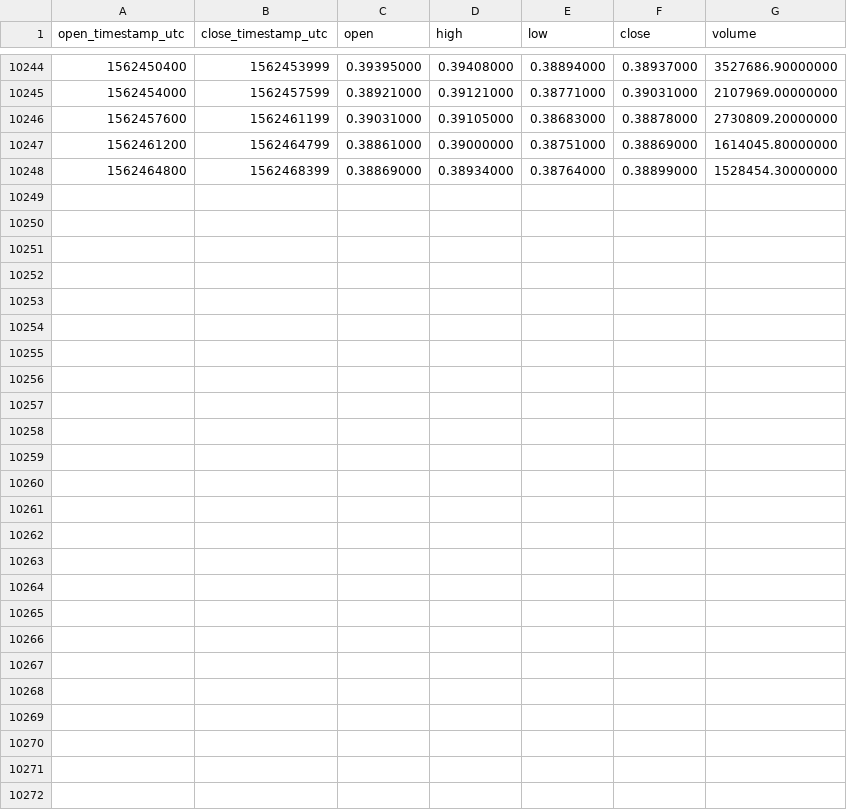
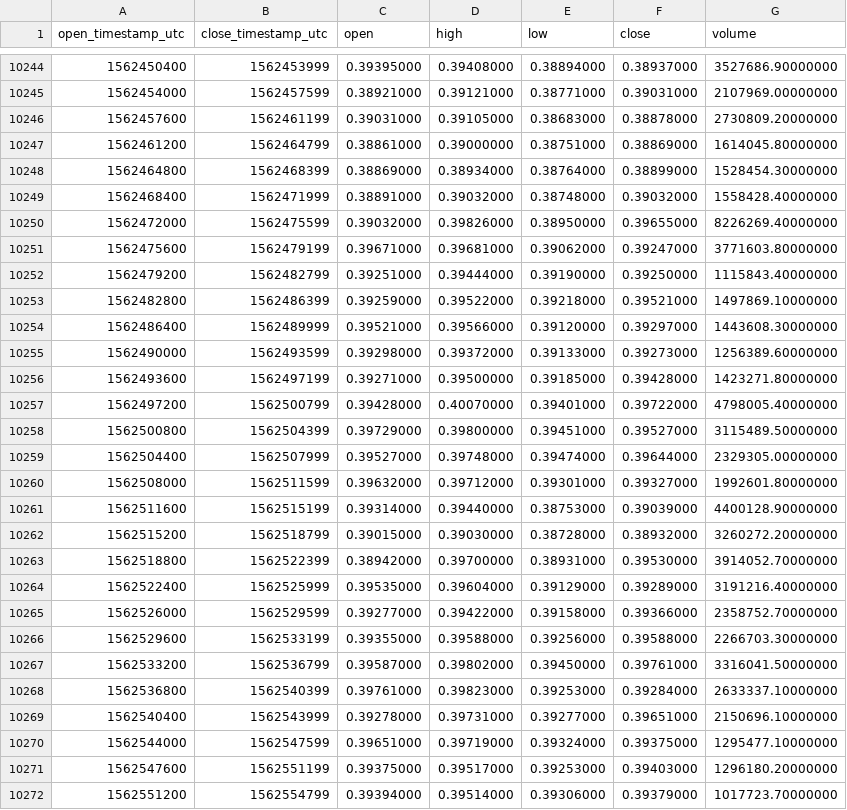
Before and after one commit to cryptobigbro/binance-XRPUSDT, a CSV file: binance-XRPUSDT-1h.csv, drawn as a sheet; only a part is shown, gaps mark what is left out; the diff names each change by its address in the sheet, - before the commit and + after, or states it on an @@ line.

Commit message:
Update OHLCV data.

```diff
--- a/binance-XRPUSDT-1h.csv
+++ b/binance-XRPUSDT-1h.csv
+row 10249: 1562468400 | 1562471999 | 0.38891000 | 0.39032000 | 0.38748000 | 0.39032000 | 1558428.40000000
+row 10250: 1562472000 | 1562475599 | 0.39032000 | 0.39826000 | 0.38950000 | 0.39655000 | 8226269.40000000
+row 10251: 1562475600 | 1562479199 | 0.39671000 | 0.39681000 | 0.39062000 | 0.39247000 | 3771603.80000000
+row 10252: 1562479200 | 1562482799 | 0.39251000 | 0.39444000 | 0.39190000 | 0.39250000 | 1115843.40000000
+row 10253: 1562482800 | 1562486399 | 0.39259000 | 0.39522000 | 0.39218000 | 0.39521000 | 1497869.10000000
+row 10254: 1562486400 | 1562489999 | 0.39521000 | 0.39566000 | 0.39120000 | 0.39297000 | 1443608.30000000
+row 10255: 1562490000 | 1562493599 | 0.39298000 | 0.39372000 | 0.39133000 | 0.39273000 | 1256389.60000000
+row 10256: 1562493600 | 1562497199 | 0.39271000 | 0.39500000 | 0.39185000 | 0.39428000 | 1423271.80000000
+row 10257: 1562497200 | 1562500799 | 0.39428000 | 0.40070000 | 0.39401000 | 0.39722000 | 4798005.40000000
+row 10258: 1562500800 | 1562504399 | 0.39729000 | 0.39800000 | 0.39451000 | 0.39527000 | 3115489.50000000
+row 10259: 1562504400 | 1562507999 | 0.39527000 | 0.39748000 | 0.39474000 | 0.39644000 | 2329305.00000000
+row 10260: 1562508000 | 1562511599 | 0.39632000 | 0.39712000 | 0.39301000 | 0.39327000 | 1992601.80000000
+row 10261: 1562511600 | 1562515199 | 0.39314000 | 0.39440000 | 0.38753000 | 0.39039000 | 4400128.90000000
+row 10262: 1562515200 | 1562518799 | 0.39015000 | 0.39030000 | 0.38728000 | 0.38932000 | 3260272.20000000
+row 10263: 1562518800 | 1562522399 | 0.38942000 | 0.39700000 | 0.38931000 | 0.39530000 | 3914052.70000000
+row 10264: 1562522400 | 1562525999 | 0.39535000 | 0.39604000 | 0.39129000 | 0.39289000 | 3191216.40000000
+row 10265: 1562526000 | 1562529599 | 0.39277000 | 0.39422000 | 0.39158000 | 0.39366000 | 2358752.70000000
+row 10266: 1562529600 | 1562533199 | 0.39355000 | 0.39588000 | 0.39256000 | 0.39588000 | 2266703.30000000
+row 10267: 1562533200 | 1562536799 | 0.39587000 | 0.39802000 | 0.39450000 | 0.39761000 | 3316041.50000000
+row 10268: 1562536800 | 1562540399 | 0.39761000 | 0.39823000 | 0.39253000 | 0.39284000 | 2633337.10000000
+row 10269: 1562540400 | 1562543999 | 0.39278000 | 0.39731000 | 0.39277000 | 0.39651000 | 2150696.10000000
+row 10270: 1562544000 | 1562547599 | 0.39651000 | 0.39719000 | 0.39324000 | 0.39375000 | 1295477.10000000
+row 10271: 1562547600 | 1562551199 | 0.39375000 | 0.39517000 | 0.39253000 | 0.39403000 | 1296180.20000000
+row 10272: 1562551200 | 1562554799 | 0.39394000 | 0.39514000 | 0.39306000 | 0.39379000 | 1017723.70000000
```
Also changed, not shown: binance-XRPUSDT-1d.csv.
